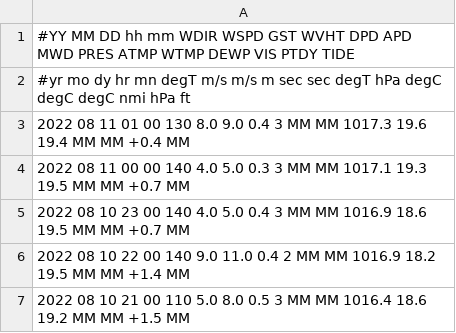
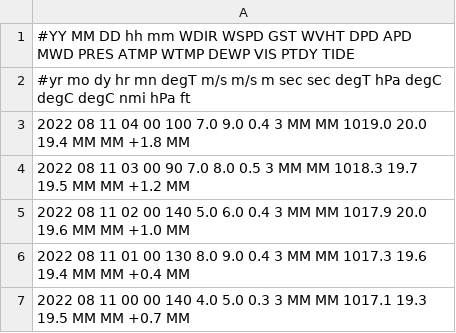
Before and after one commit to cyberdelia/entrance-to-english-bay, a TSV file: buoy.tsv, drawn as a sheet; only a part is shown; the shorter side is filled out with more unchanged rows; the diff names each change by its address in the sheet, - before the commit and + after, or states it on an @@ line.

Commit message:
Flat: latest data (2022-08-11T04:28:48.344Z) {   "date": "2022-08-11T04:28:48.344Z",   "files": [     {       "name": "buoy.tsv",       "deltaBytes": 282,       "source": "https://www.ndbc.noaa.gov/data/realtime2/46304.txt"     }   ] }

```diff
--- a/buoy.tsv
+++ b/buoy.tsv
+row 3: 2022 08 11 04 00 100 7.0 9.0 0.4 3 MM MM 1019.0 20.0 19.4 MM MM +1.8 MM
+row 4: 2022 08 11 03 00 90 7.0 8.0 0.5 3 MM MM 1018.3 19.7 19.5 MM MM +1.2 MM
+row 5: 2022 08 11 02 00 140 5.0 6.0 0.4 3 MM MM 1017.9 20.0 19.6 MM MM +1.0 MM
```
